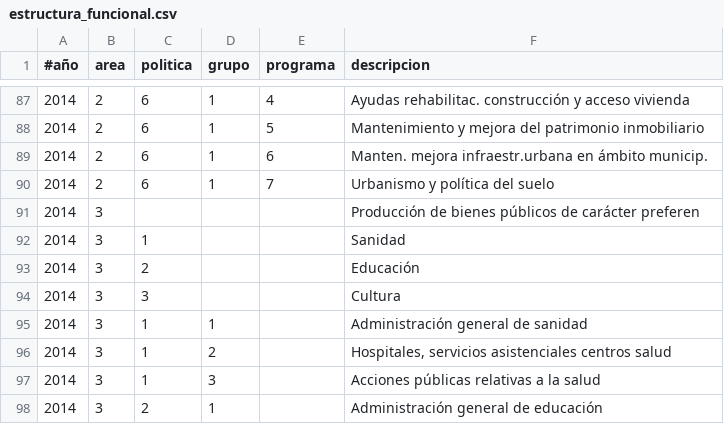
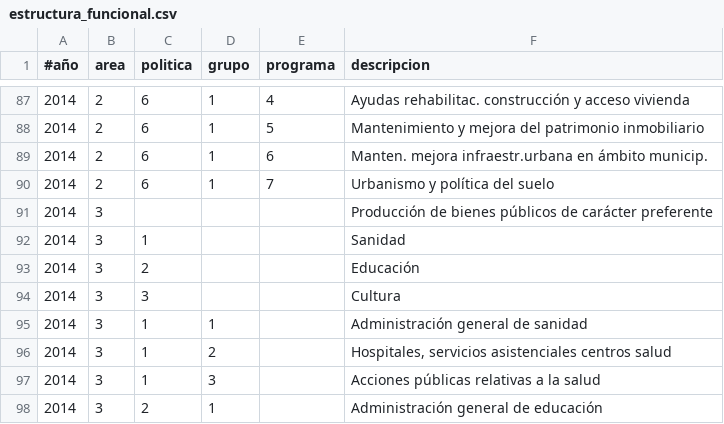
Before and after one commit to civio/presupuesto-navarra, a CSV file: data/es/comunidad/2014/estructura_funcional.csv, drawn as a sheet; only a part is shown, gaps mark what is left out.

Commit message:
Fix truncated area name

```diff
--- a/data/es/comunidad/2014/estructura_funcional.csv
+++ b/data/es/comunidad/2014/estructura_funcional.csv
@@ -90,3 +90,3 @@
 2014,2,6,1,7,Urbanismo y política del suelo
-2014,3,,,,Producción de bienes públicos de carácter preferen
+2014,3,,,,Producción de bienes públicos de carácter preferente
 2014,3,1,,,Sanidad
```
